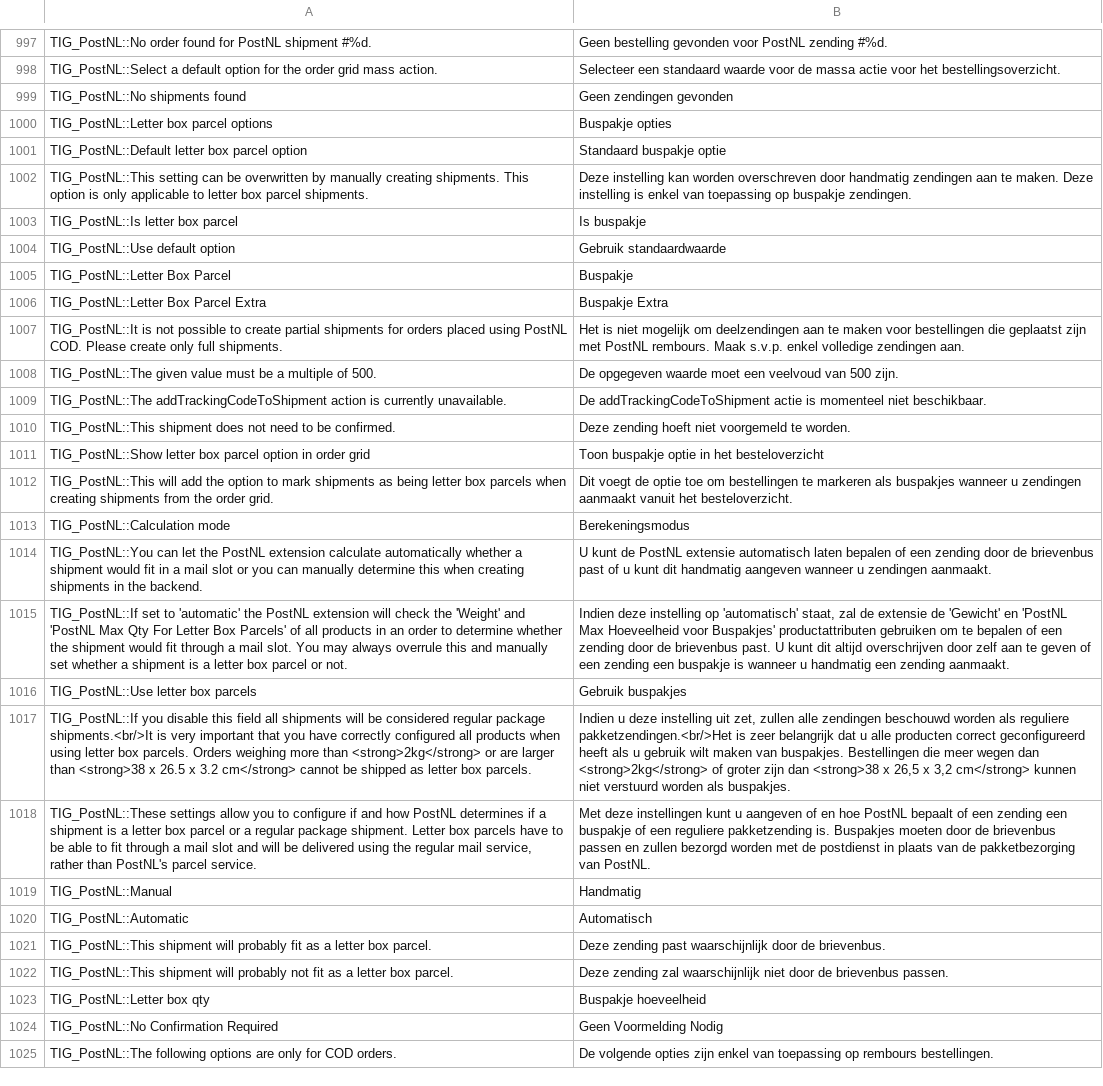
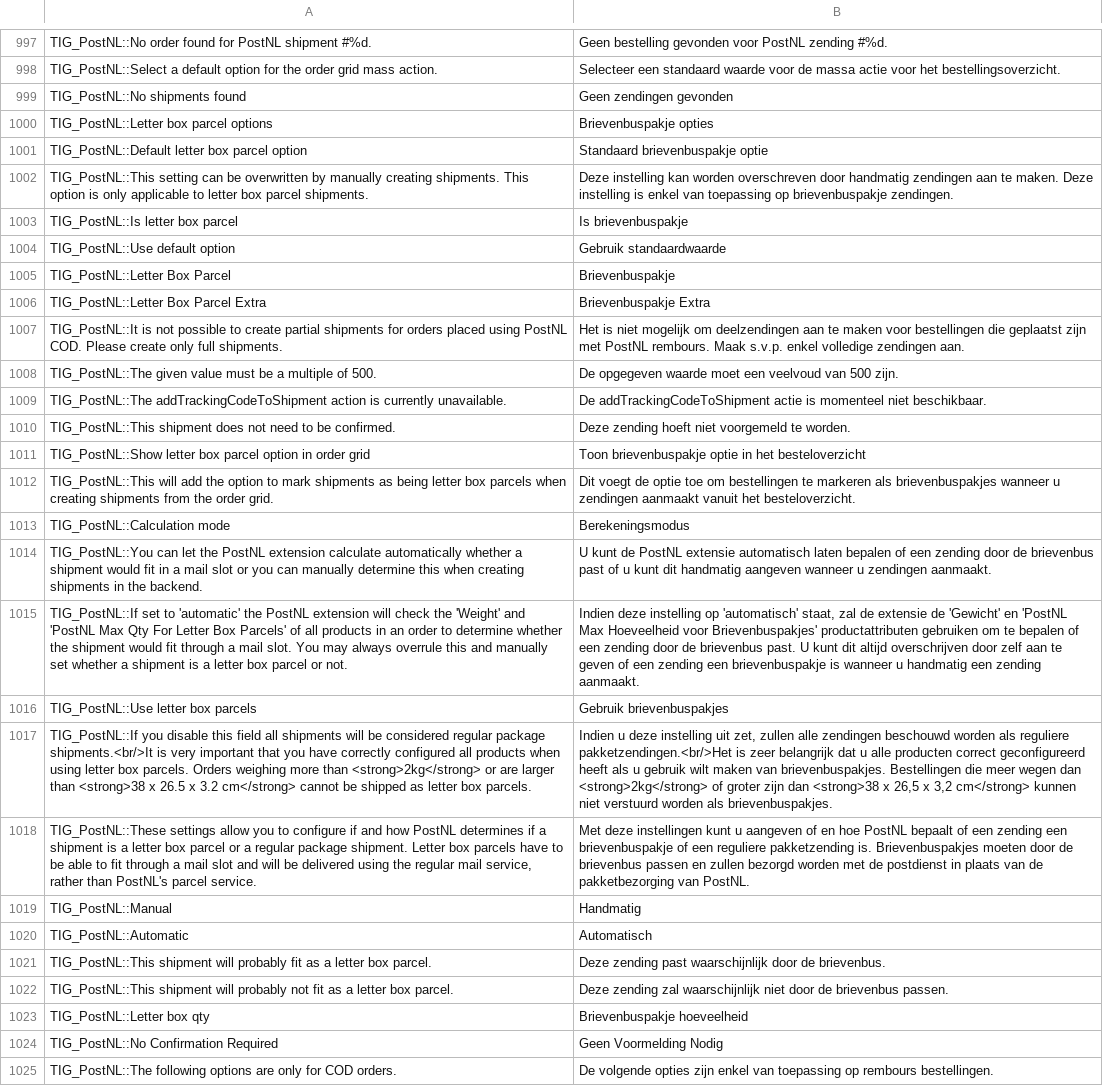
Before and after one commit to postnl/postnl-magento1-End-of-life, a CSV file: app/locale/nl_NL/TIG_PostNL.csv, drawn as a sheet; only a part is shown, gaps mark what is left out; the diff covers the shown part only; the diff names each change by its address in the sheet, - before the commit and + after, or states it on an @@ line.

```diff
--- a/app/locale/nl_NL/TIG_PostNL.csv
+++ b/app/locale/nl_NL/TIG_PostNL.csv
-B1000: Buspakje opties
+B1000: Brievenbuspakje opties
-B1001: Standaard buspakje optie
+B1001: Standaard brievenbuspakje optie
-B1002: …toepassing op buspakje zendingen.
+B1002: …toepassing op brievenbuspakje zendingen.
-B1003: Is buspakje
+B1003: Is brievenbuspakje
-B1005: Buspakje
+B1005: Brievenbuspakje
-B1006: Buspakje Extra
+B1006: Brievenbuspakje Extra
-B1011: Toon buspakje optie in…
+B1011: Toon brievenbuspakje optie in…
-B1012: …markeren als buspakjes wanneer u…
+B1012: …markeren als brievenbuspakjes wanneer u…
-B1015: …Hoeveelheid voor Buspakjes' productattributen gebruiken om te bepalen of een zending door de brievenbus past. U kunt dit altijd overschrijven door zelf aan te geven of een zending een buspakje is wanneer…
+B1015: …Hoeveelheid voor Brievenbuspakjes' productattributen gebruiken om te bepalen of een zending door de brievenbus past. U kunt dit altijd overschrijven door zelf aan te geven of een zending een brievenbuspakje is wanneer…
-B1016: Gebruik buspakjes
+B1016: Gebruik brievenbuspakjes
-B1017: …maken van buspakjes. Bestellingen die meer wegen dan <strong>2kg</strong> of groter zijn dan <strong>38 x 26,5 x 3,2 cm</strong> kunnen niet verstuurd worden als buspakjes.
+B1017: …maken van brievenbuspakjes. Bestellingen die meer wegen dan <strong>2kg</strong> of groter zijn dan <strong>38 x 26,5 x 3,2 cm</strong> kunnen niet verstuurd worden als brievenbuspakjes.
-B1018: …zending een buspakje of een reguliere pakketzending is. Buspakjes moeten door…
+B1018: …zending een brievenbuspakje of een reguliere pakketzending is. Brievenbuspakjes moeten door…
-B1023: Buspakje hoeveelheid
+B1023: Brievenbuspakje hoeveelheid
```
Also changed, not shown: 13 added rows and 21 edited cells elsewhere in this file, 11 other files.
